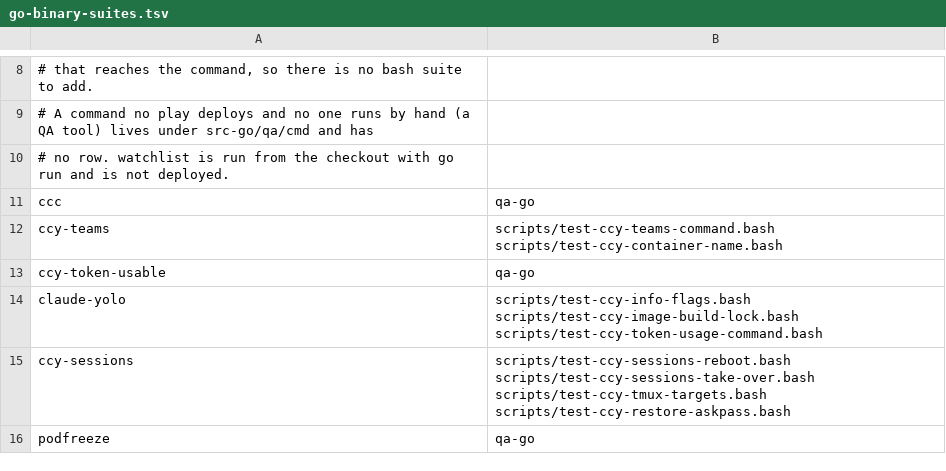
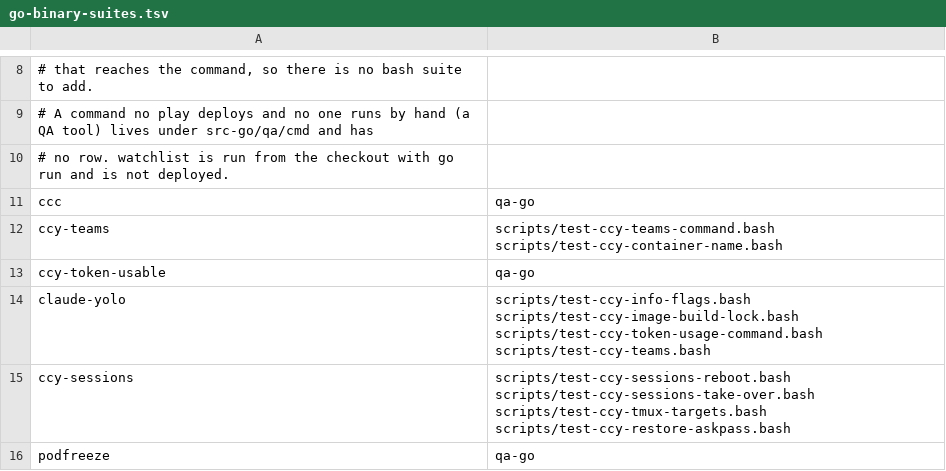
Before and after one commit to LongTermSupport/fedora-desktop, a TSV file: scripts/go-binary-suites.tsv, drawn as a sheet; only a part is shown, gaps mark what is left out.

```diff
--- a/scripts/go-binary-suites.tsv
+++ b/scripts/go-binary-suites.tsv
@@ -13,3 +13,3 @@ ccy-teams	scripts/test-ccy-teams-command.bash scripts/test-ccy-container-name.ba
 ccy-token-usable	qa-go
-claude-yolo	scripts/test-ccy-info-flags.bash scripts/test-ccy-image-build-lock.bash scripts/test-ccy-token-usage-command.bash
+claude-yolo	scripts/test-ccy-info-flags.bash scripts/test-ccy-image-build-lock.bash scripts/test-ccy-token-usage-command.bash scripts/test-ccy-teams.bash
 ccy-sessions	scripts/test-ccy-sessions-reboot.bash scripts/test-ccy-sessions-take-over.bash scripts/test-ccy-tmux-targets.bash scripts/test-ccy-restore-askpass.bash
```
Also changed, not shown: 13 other files.
